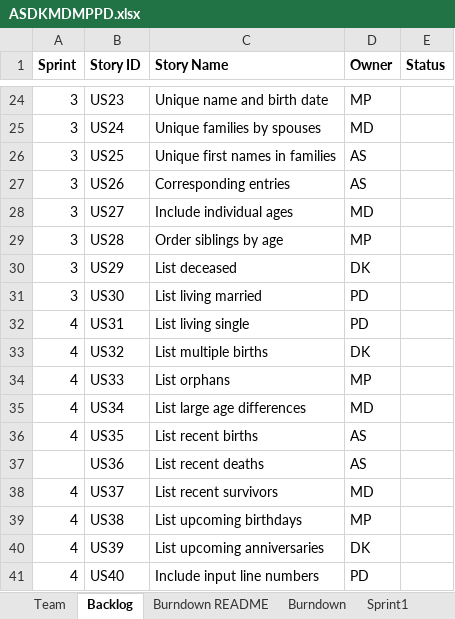
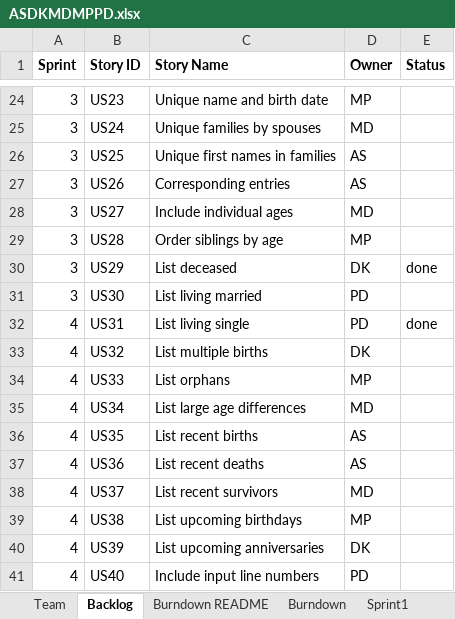
Before and after one commit to MKP21/Gedcom-Parser-CS555, an Excel workbook: ASDKMDMPPD.xlsx, sheet Backlog, drawn as a sheet; only a part is shown, gaps mark what is left out; values as stored, in another font and other column widths than the file's, no borders; the diff covers the shown part only; the diff names each change by its address in the sheet, - before the commit and + after, or states it on an @@ line.

```diff
--- a/ASDKMDMPPD.xlsx (sheet Backlog)
+++ b/ASDKMDMPPD.xlsx (sheet Backlog)
-E30 (Status): (empty)
+E30 (Status): done
-E32 (Status): (empty)
+E32 (Status): done
-A37 (Sprint): (empty)
+A37 (Sprint): 4
```
Also changed, not shown: 20 edited cells elsewhere in this sheet, sheet Sprint1, sheet Burndown README, sheet Burndown, sheet Sprint2, sheet Sprint3, charts or pictures.
